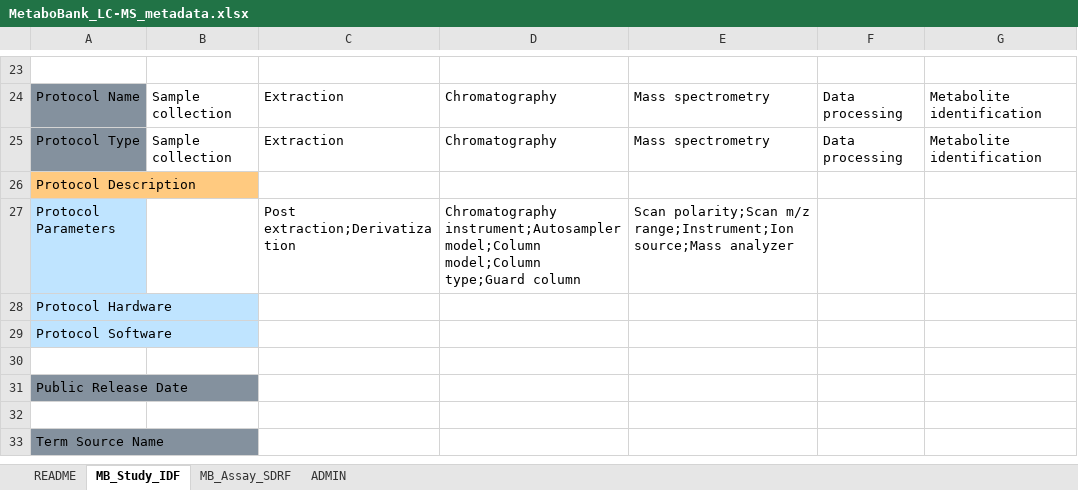
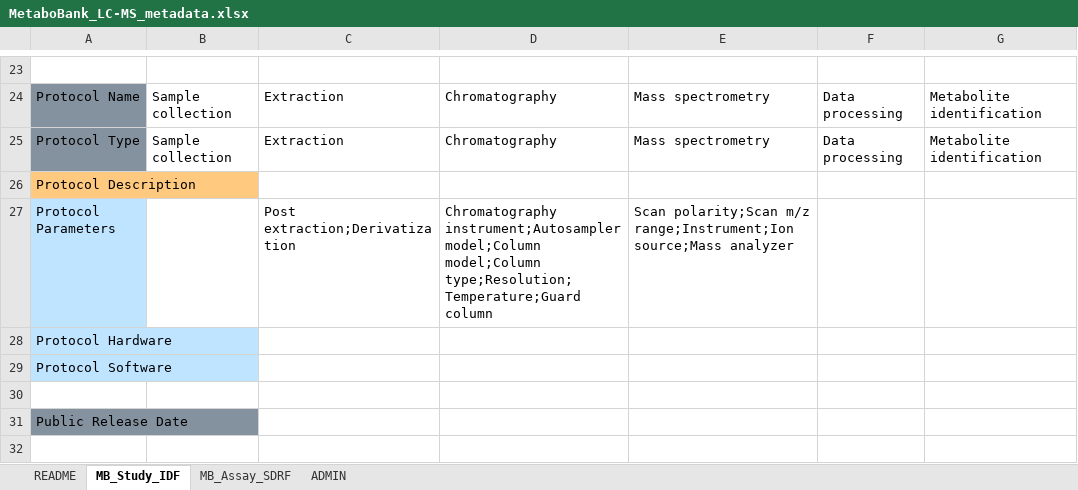
Before and after one commit to ddbj/pub, an Excel workbook: docs/metabobank/metadata_excel/MetaboBank_LC-MS_metadata.xlsx, sheet MB_Study_IDF, drawn as a sheet; only a part is shown, gaps mark what is left out; the shorter side is filled out with more unchanged rows; values as stored, in another font and other column widths than the file's, no borders; the diff names each change by its address in the sheet, - before the commit and + after, or states it on an @@ line.

```diff
--- a/docs/metabobank/metadata_excel/MetaboBank_LC-MS_metadata.xlsx (sheet MB_Study_IDF)
+++ b/docs/metabobank/metadata_excel/MetaboBank_LC-MS_metadata.xlsx (sheet MB_Study_IDF)
-D27: …model;Column model;Column type;Guard column
+D27: …model;Column model;Column type;Resolution;Temperature;Guard column
```
Also changed, not shown: docs/metabobank/metadata_excel/MetaboBank_GC-FID-MS_metadata.xlsx, docs/metabobank/metadata_excel/MetaboBank_GC-MS_metadata.xlsx, 2 other files.
